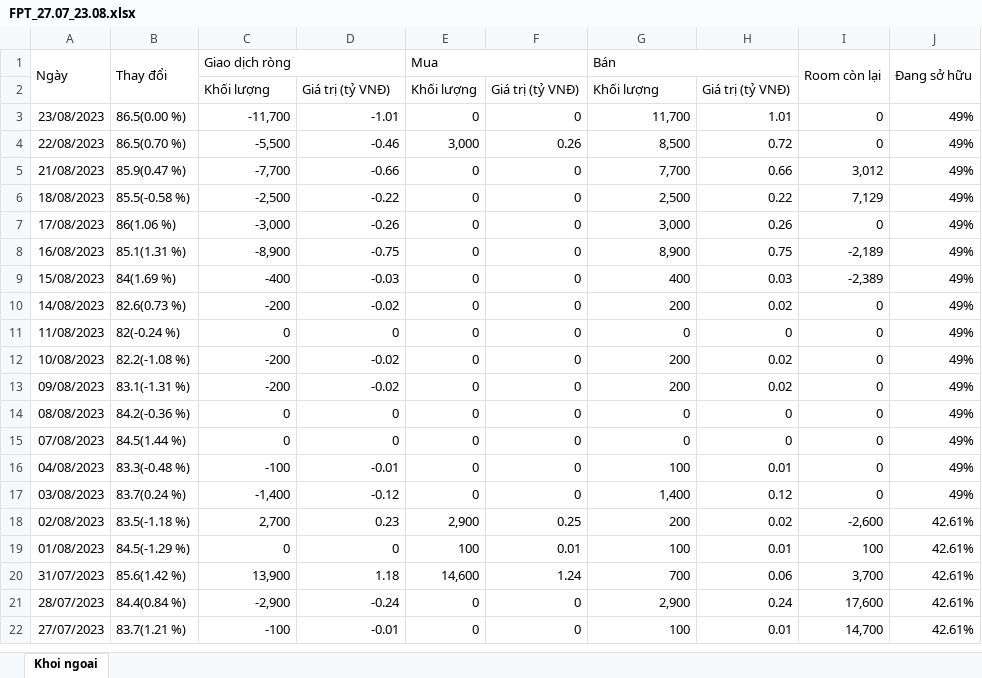
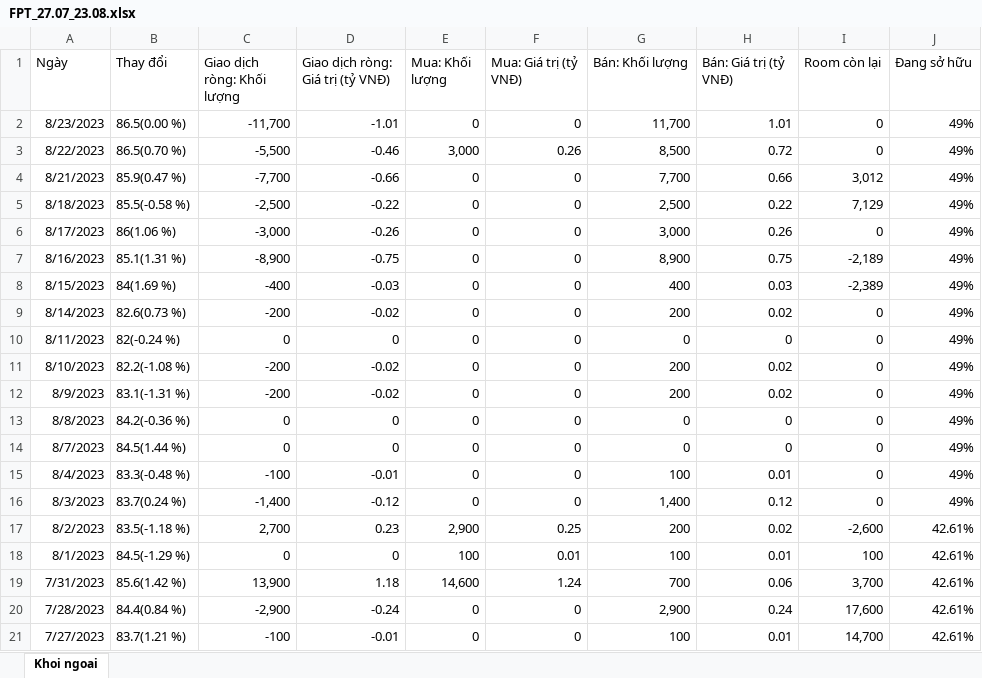
Before and after one commit to SealCia1123/lam-du-an, an Excel workbook: FPT_27.07_23.08.xlsx, sheet Khoi ngoai, drawn as a sheet; values as stored, in another font and other column widths than the file's, no borders; removed rows and columns are numbered as before the commit, all else as after; the diff names each change by its address in the sheet, - before the commit and + after, or states it on an @@ line.

```diff
--- a/FPT_27.07_23.08.xlsx (sheet Khoi ngoai)
+++ b/FPT_27.07_23.08.xlsx (sheet Khoi ngoai)
-A1:A2 merged
-B1:B2 merged
-C1: Giao dịch ròng
+C1: Giao dịch ròng: Khối lượng
-C1:D1 merged
-D1: (empty)
+D1: Giao dịch ròng: Giá trị (tỷ VNĐ)
-E1: Mua
+E1: Mua: Khối lượng
-E1:F1 merged
-F1: (empty)
+F1: Mua: Giá trị (tỷ VNĐ)
-G1: Bán
+G1: Bán: Khối lượng
-G1:H1 merged
-H1: (empty)
+H1: Bán: Giá trị (tỷ VNĐ)
-I1:I2 merged
-J1:J2 merged
-row 2:  |  | Khối lượng | Giá trị (tỷ VNĐ) | Khối lượng | Giá trị (tỷ VNĐ) | Khối lượng | Giá trị (tỷ VNĐ)
-A2 (Ngày): 23/08/2023
+A2 (Ngày): 8/23/2023
-A3 (Ngày): 22/08/2023
+A3 (Ngày): 8/22/2023
-A4 (Ngày): 21/08/2023
+A4 (Ngày): 8/21/2023
-A5 (Ngày): 18/08/2023
+A5 (Ngày): 8/18/2023
-A6 (Ngày): 17/08/2023
+A6 (Ngày): 8/17/2023
-A7 (Ngày): 16/08/2023
+A7 (Ngày): 8/16/2023
-A8 (Ngày): 15/08/2023
+A8 (Ngày): 8/15/2023
-A9 (Ngày): 14/08/2023
+A9 (Ngày): 8/14/2023
-A10 (Ngày): 11/08/2023
+A10 (Ngày): 8/11/2023
-A11 (Ngày): 10/08/2023
+A11 (Ngày): 8/10/2023
-A12 (Ngày): 09/08/2023
+A12 (Ngày): 8/9/2023
-A13 (Ngày): 08/08/2023
+A13 (Ngày): 8/8/2023
-A14 (Ngày): 07/08/2023
+A14 (Ngày): 8/7/2023
-A15 (Ngày): 04/08/2023
+A15 (Ngày): 8/4/2023
-A16 (Ngày): 03/08/2023
+A16 (Ngày): 8/3/2023
-A17 (Ngày): 02/08/2023
+A17 (Ngày): 8/2/2023
-A18 (Ngày): 01/08/2023
+A18 (Ngày): 8/1/2023
-A19 (Ngày): 31/07/2023
+A19 (Ngày): 7/31/2023
-A20 (Ngày): 28/07/2023
+A20 (Ngày): 7/28/2023
-A21 (Ngày): 27/07/2023
+A21 (Ngày): 7/27/2023
```
Also changed, not shown: FPT_01.06_28.06.xlsx, FPT_17.05_31.05.xlsx, 5 other files.
